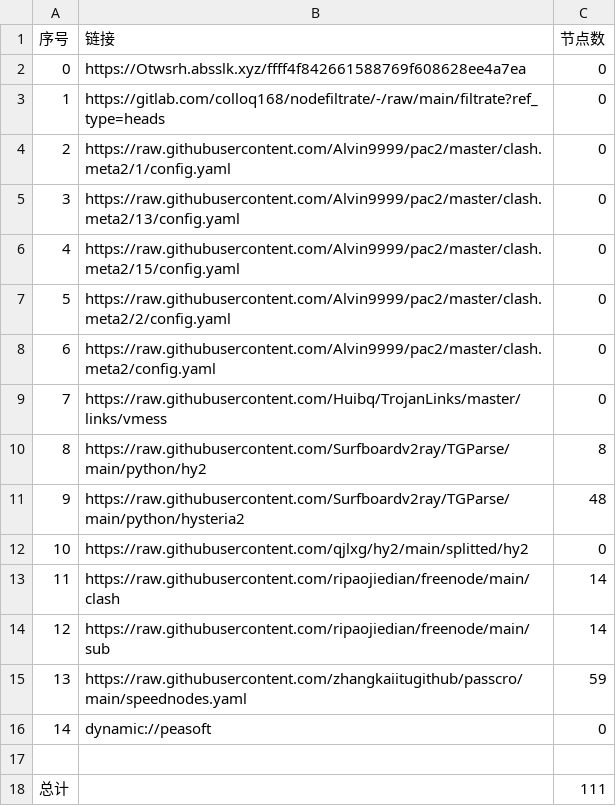
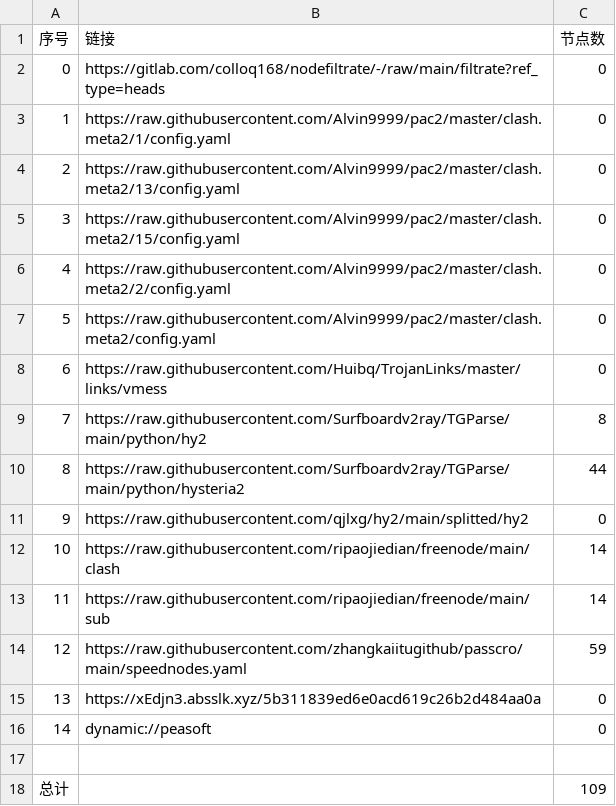
Before and after one commit to ipx2001/AutoMergePublicNodes, a CSV file: list_result.csv, drawn as a sheet; removed rows and columns are numbered as before the commit, all else as after; the diff names each change by its address in the sheet, - before the commit and + after, or states it on an @@ line.

```diff
--- a/list_result.csv
+++ b/list_result.csv
-row 2: 0 | https://Otwsrh.absslk.xyz/ffff4f842661588769f608628ee4a7ea | 0
@@ column A (序号) renumbered between rows 2 and 14 @@
-C10 (节点数): 48
+C10 (节点数): 44
+row 15: 13 | https://xEdjn3.absslk.xyz/5b311839ed6e0acd619c26b2d484aa0a | 0
-C18 (节点数): 111
+C18 (节点数): 109
```
Also changed, not shown: 21 other files.
